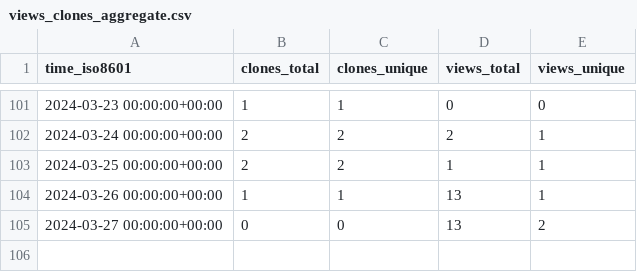
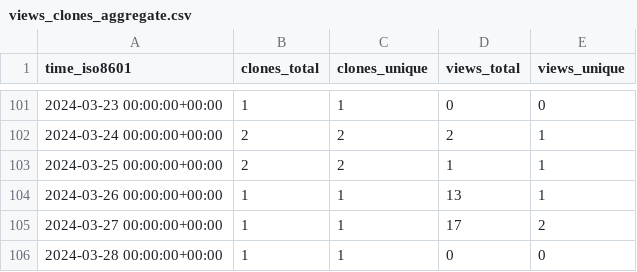
Before and after one commit to OSU-Nowlab/MCR-DL, a CSV file: OSU-Nowlab/MCR-DL/ghrs-data/views_clones_aggregate.csv, drawn as a sheet; only a part is shown, gaps mark what is left out.

```diff
--- a/OSU-Nowlab/MCR-DL/ghrs-data/views_clones_aggregate.csv
+++ b/OSU-Nowlab/MCR-DL/ghrs-data/views_clones_aggregate.csv
@@ -104,2 +104,3 @@ time_iso8601,clones_total,clones_unique,views_total,views_unique
 2024-03-26 00:00:00+00:00,1,1,13,1
-2024-03-27 00:00:00+00:00,0,0,13,2
+2024-03-27 00:00:00+00:00,1,1,17,2
+2024-03-28 00:00:00+00:00,1,1,0,0
```
Also changed, not shown: 1 other file.
